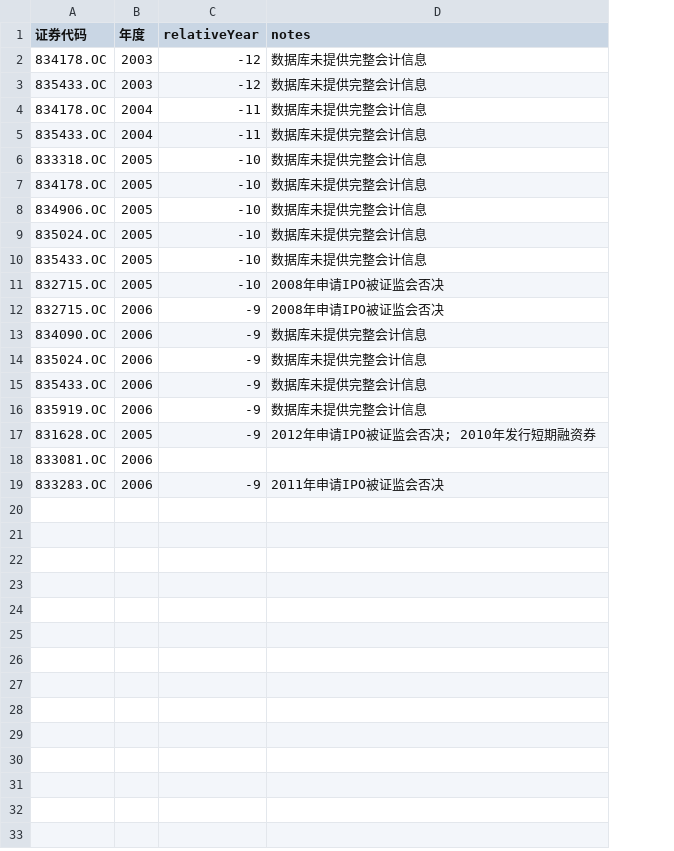
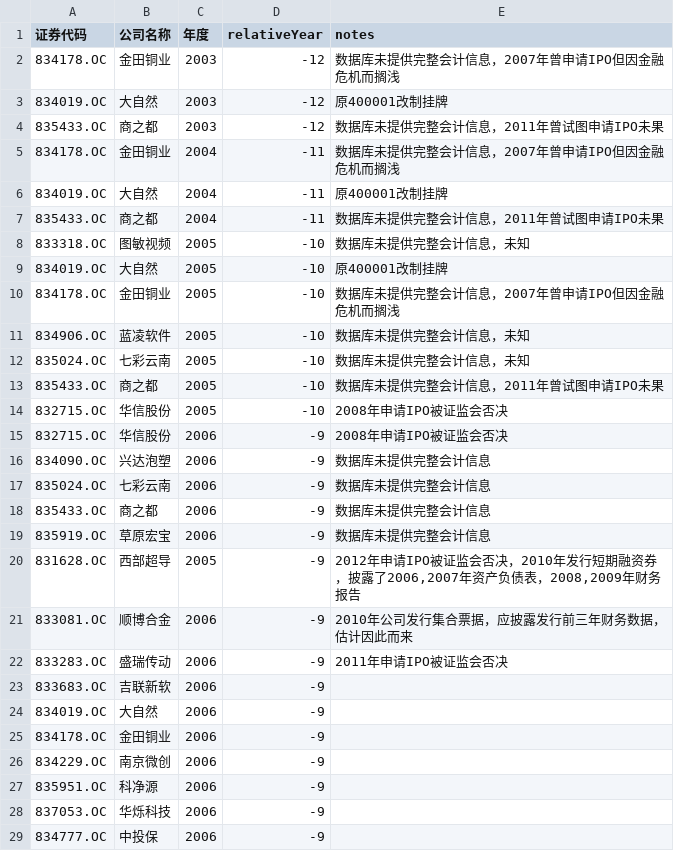
Before and after one commit to januslian/neeqem, a CSV file: data/UnidentifiedSource.csv, drawn as a sheet; addresses are those after the commit; the diff names each change by its address in the sheet, - before the commit and + after, or states it on an @@ line.

Commit message:
Accounting info

```diff
--- a/data/UnidentifiedSource.csv
+++ b/data/UnidentifiedSource.csv
+column B (公司名称), row 2: 金田铜业; rows 4-5: 商之都 | 金田铜业; rows 7-8: 商之都 | 图敏视频; rows 10-22: 金田铜业 | 蓝凌软件 | 七彩云南 | 商之都 | 华信股份 | 华信股份 | 兴达泡塑 | 七彩云南 | 商之都 | 草原宏宝 | 西部超导 | 顺博合金 | 盛瑞传动
-E2 (notes): 数据库未提供完整会计信息
+E2 (notes): 数据库未提供完整会计信息，2007年曾申请IPO但因金融危机而搁浅
+row 3: 834019.OC | 大自然 | 2003 | -12 | 原400001改制挂牌
-E4 (notes): 数据库未提供完整会计信息
+E4 (notes): 数据库未提供完整会计信息，2011年曾试图申请IPO未果
-E5 (notes): 数据库未提供完整会计信息
+E5 (notes): 数据库未提供完整会计信息，2007年曾申请IPO但因金融危机而搁浅
+row 6: 834019.OC | 大自然 | 2004 | -11 | 原400001改制挂牌
-E7 (notes): 数据库未提供完整会计信息
+E7 (notes): 数据库未提供完整会计信息，2011年曾试图申请IPO未果
-E8 (notes): 数据库未提供完整会计信息
+E8 (notes): 数据库未提供完整会计信息，未知
+row 9: 834019.OC | 大自然 | 2005 | -10 | 原400001改制挂牌
-E10 (notes): 数据库未提供完整会计信息
+E10 (notes): 数据库未提供完整会计信息，2007年曾申请IPO但因金融危机而搁浅
-E11:E12 (notes): 数据库未提供完整会计信息
+E11:E12 (notes): 数据库未提供完整会计信息，未知
-E13 (notes): 数据库未提供完整会计信息
+E13 (notes): 数据库未提供完整会计信息，2011年曾试图申请IPO未果
-E20 (notes): …监会否决; 2010年发行短期融资券
+E20 (notes): …监会否决，2010年发行短期融资券，披露了2006,2007年资产负债表，2008,2009年财务报告
-D21 (relativeYear): (empty)
+D21 (relativeYear): -9
-E21 (notes): (empty)
+E21 (notes): 2010年公司发行集合票据，应披露发行前三年财务数据，估计因此而来
+row 23: 833683.OC | 吉联新软 | 2006 | -9
+row 24: 834019.OC | 大自然 | 2006 | -9
+row 25: 834178.OC | 金田铜业 | 2006 | -9
+row 26: 834229.OC | 南京微创 | 2006 | -9
+row 27: 835951.OC | 科净源 | 2006 | -9
+row 28: 837053.OC | 华烁科技 | 2006 | -9
+row 29: 834777.OC | 中投保 | 2006 | -9
```
